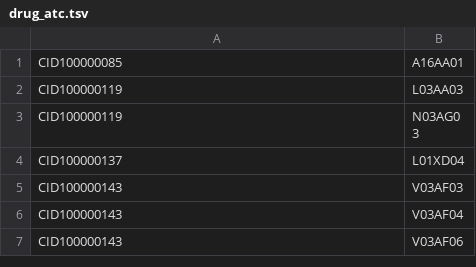
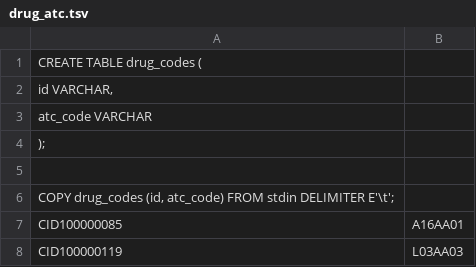
Before and after one commit to grenobleb/Project_1_350, a TSV file: SIDER_4.1 (Drug Database)/drug_atc.tsv, drawn as a sheet; only a part is shown; the shorter side is filled out with more unchanged rows.

Commit message:
Made drug_atc.tsv and durg_names.tsv importable. Updated kanpilot

```diff
--- a/SIDER_4.1 (Drug Database)/drug_atc.tsv
+++ b/SIDER_4.1 (Drug Database)/drug_atc.tsv
@@ -1 +1,7 @@
+CREATE TABLE drug_codes (
+    id VARCHAR,
+    atc_code VARCHAR
+);
+
+COPY drug_codes (id, atc_code) FROM stdin DELIMITER E'\t';
 CID100000085	A16AA01
```
Also changed, not shown: SIDER_4.1 (Drug Database)/drug_names.tsv, 1 other file.
